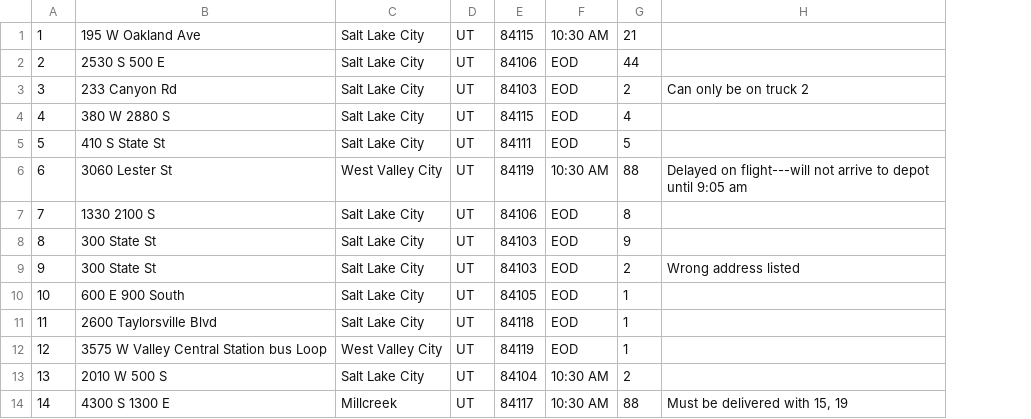
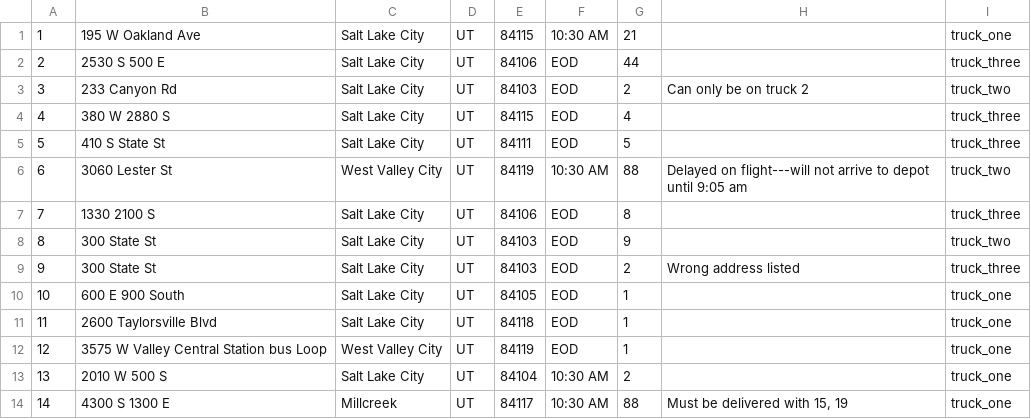
Before and after one commit to jgdedona/DeliveryRoutingProgram, a CSV file: WGUPS Package File.csv, drawn as a sheet; only a part is shown; the diff names each change by its address in the sheet, - before the commit and + after, or states it on an @@ line.

Commit message:
Implemented Graph and Packages classes and methods

```diff
--- a/WGUPS Package File.csv
+++ b/WGUPS Package File.csv
+column I, rows 1-14: truck_one | truck_three | truck_two | truck_three | truck_three | truck_two | truck_three | truck_two | truck_three | truck_one | truck_one | truck_one | truck_one | truck_one
```
Also changed, not shown: 4 other files.
